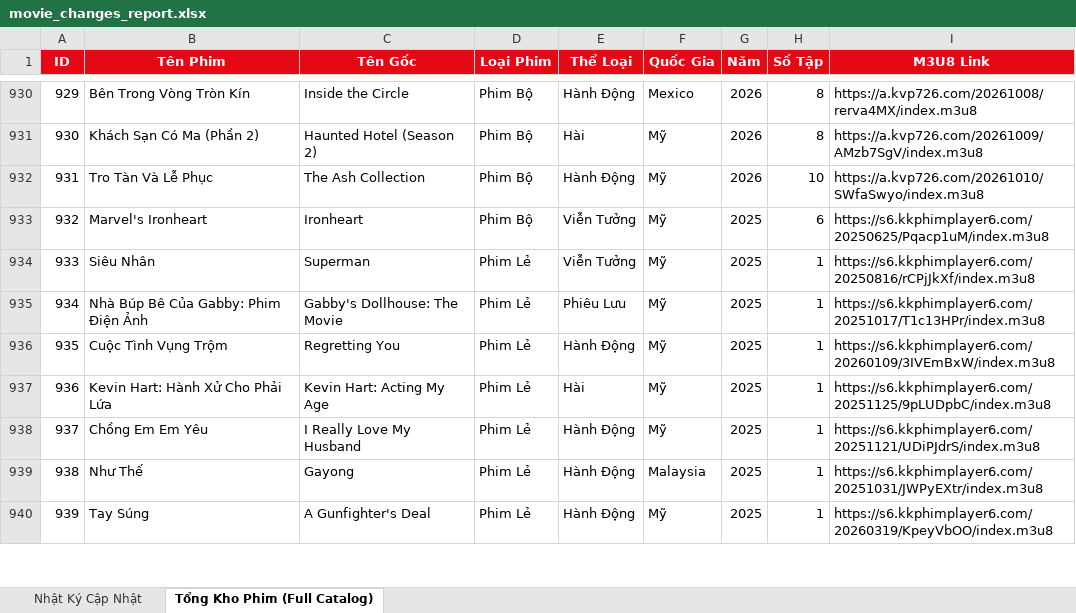
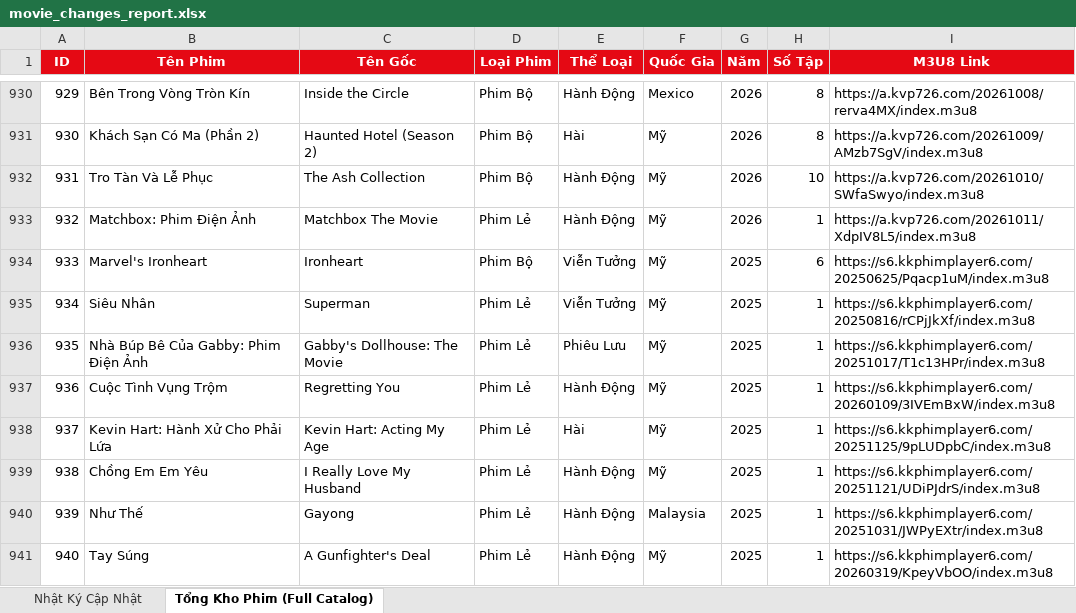
Before and after one commit to exorcisthb/Phim, an Excel workbook: movie_changes_report.xlsx, sheet Tổng Kho Phim (Full Catalog), drawn as a sheet; only a part is shown, gaps mark what is left out; values as stored, in another font and other column widths than the file's, no borders; addresses are those after the commit; the diff names each change by its address in the sheet, - before the commit and + after, or states it on an @@ line.

```diff
--- a/movie_changes_report.xlsx (sheet Tổng Kho Phim (Full Catalog))
+++ b/movie_changes_report.xlsx (sheet Tổng Kho Phim (Full Catalog))
+row 933: 932 | Matchbox: Phim Điện Ảnh | Matchbox The Movie | Phim Lẻ | Hành Động | Mỹ | 2026 | 1 | https://a.kvp726.com/20261011/XdpIV8L5/index.m3u8
@@ column A (ID) renumbered from row 934 down @@
```
Also changed, not shown: sheet Nhật Ký Cập Nhật, 2 other files.
